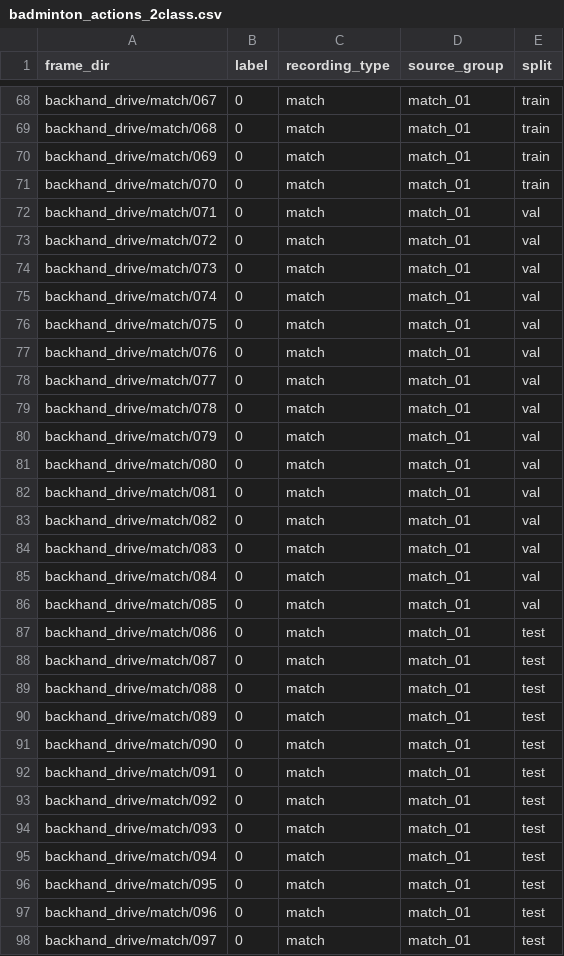
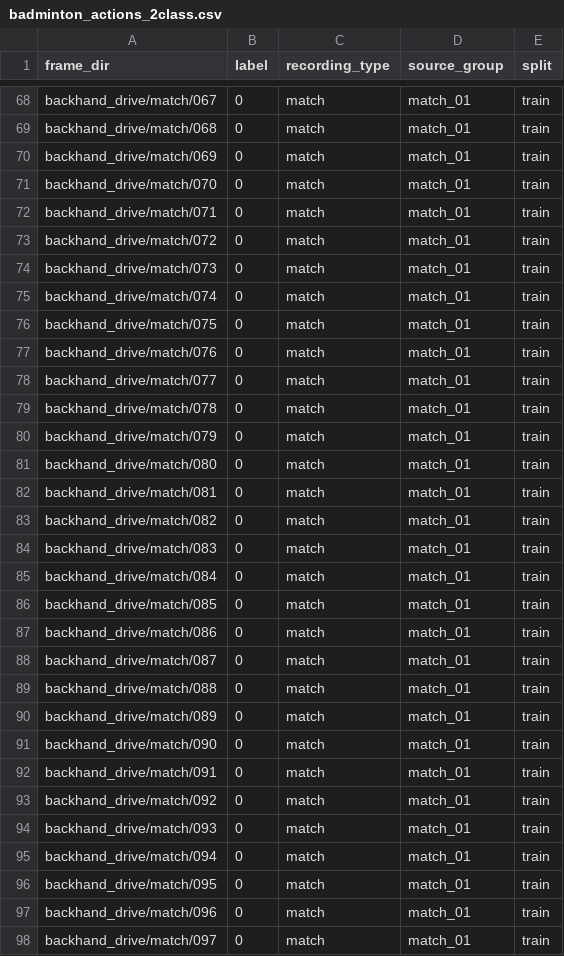
Before and after one commit to dattt-cy/Badminton_AI, a CSV file: data/annotations/badminton_actions_2class.csv, drawn as a sheet; only a part is shown, gaps mark what is left out; the diff covers the shown part only.

Commit message:
Remove other class and enforce source-safe splits

```diff
--- a/data/annotations/badminton_actions_2class.csv
+++ b/data/annotations/badminton_actions_2class.csv
@@ -71,28 +71,28 @@ backhand_drive/match/069,0,match,match_01,train
 backhand_drive/match/070,0,match,match_01,train
-backhand_drive/match/071,0,match,match_01,val
-backhand_drive/match/072,0,match,match_01,val
-backhand_drive/match/073,0,match,match_01,val
-backhand_drive/match/074,0,match,match_01,val
-backhand_drive/match/075,0,match,match_01,val
-backhand_drive/match/076,0,match,match_01,val
-backhand_drive/match/077,0,match,match_01,val
-backhand_drive/match/078,0,match,match_01,val
-backhand_drive/match/079,0,match,match_01,val
-backhand_drive/match/080,0,match,match_01,val
-backhand_drive/match/081,0,match,match_01,val
-backhand_drive/match/082,0,match,match_01,val
-backhand_drive/match/083,0,match,match_01,val
-backhand_drive/match/084,0,match,match_01,val
-backhand_drive/match/085,0,match,match_01,val
-backhand_drive/match/086,0,match,match_01,test
-backhand_drive/match/087,0,match,match_01,test
-backhand_drive/match/088,0,match,match_01,test
-backhand_drive/match/089,0,match,match_01,test
-backhand_drive/match/090,0,match,match_01,test
-backhand_drive/match/091,0,match,match_01,test
-backhand_drive/match/092,0,match,match_01,test
-backhand_drive/match/093,0,match,match_01,test
-backhand_drive/match/094,0,match,match_01,test
-backhand_drive/match/095,0,match,match_01,test
-backhand_drive/match/096,0,match,match_01,test
-backhand_drive/match/097,0,match,match_01,test
+backhand_drive/match/071,0,match,match_01,train
+backhand_drive/match/072,0,match,match_01,train
+backhand_drive/match/073,0,match,match_01,train
+backhand_drive/match/074,0,match,match_01,train
+backhand_drive/match/075,0,match,match_01,train
+backhand_drive/match/076,0,match,match_01,train
+backhand_drive/match/077,0,match,match_01,train
+backhand_drive/match/078,0,match,match_01,train
+backhand_drive/match/079,0,match,match_01,train
+backhand_drive/match/080,0,match,match_01,train
+backhand_drive/match/081,0,match,match_01,train
+backhand_drive/match/082,0,match,match_01,train
+backhand_drive/match/083,0,match,match_01,train
+backhand_drive/match/084,0,match,match_01,train
+backhand_drive/match/085,0,match,match_01,train
+backhand_drive/match/086,0,match,match_01,train
+backhand_drive/match/087,0,match,match_01,train
+backhand_drive/match/088,0,match,match_01,train
+backhand_drive/match/089,0,match,match_01,train
+backhand_drive/match/090,0,match,match_01,train
+backhand_drive/match/091,0,match,match_01,train
+backhand_drive/match/092,0,match,match_01,train
+backhand_drive/match/093,0,match,match_01,train
+backhand_drive/match/094,0,match,match_01,train
+backhand_drive/match/095,0,match,match_01,train
+backhand_drive/match/096,0,match,match_01,train
+backhand_drive/match/097,0,match,match_01,train
```
Also changed, not shown: 68 edited cells elsewhere in this file, 12 other files.
